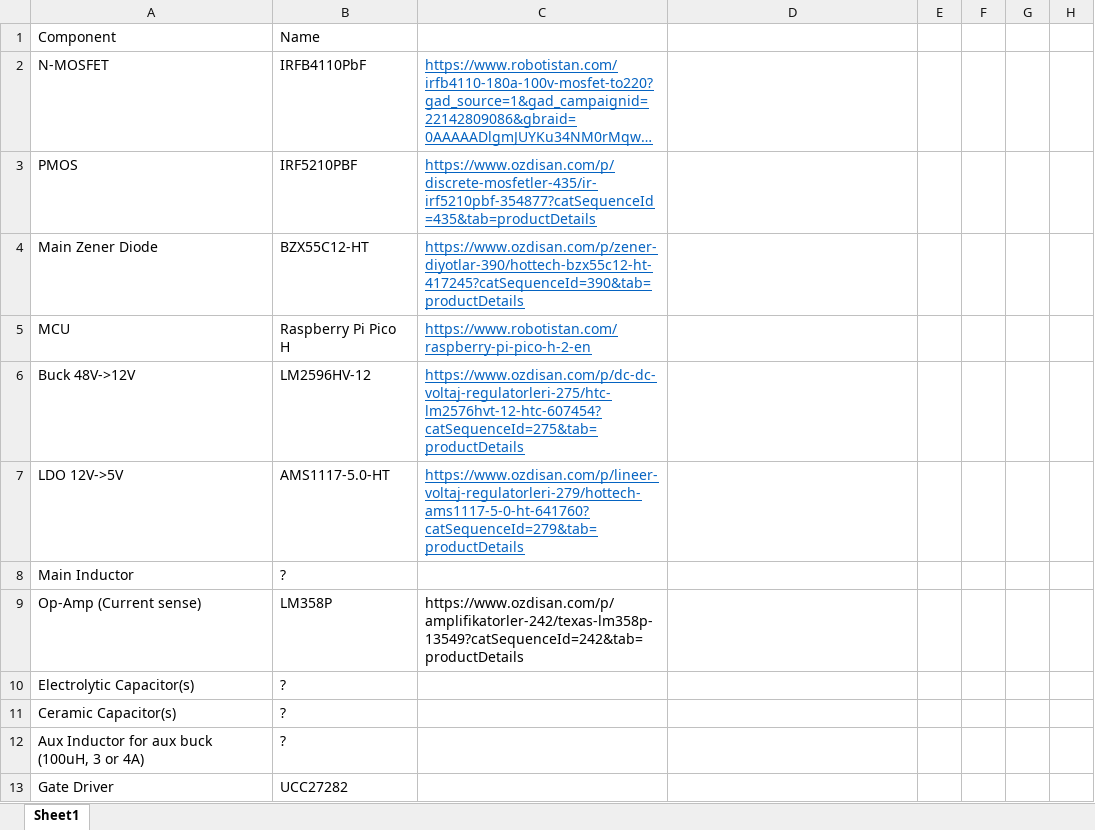
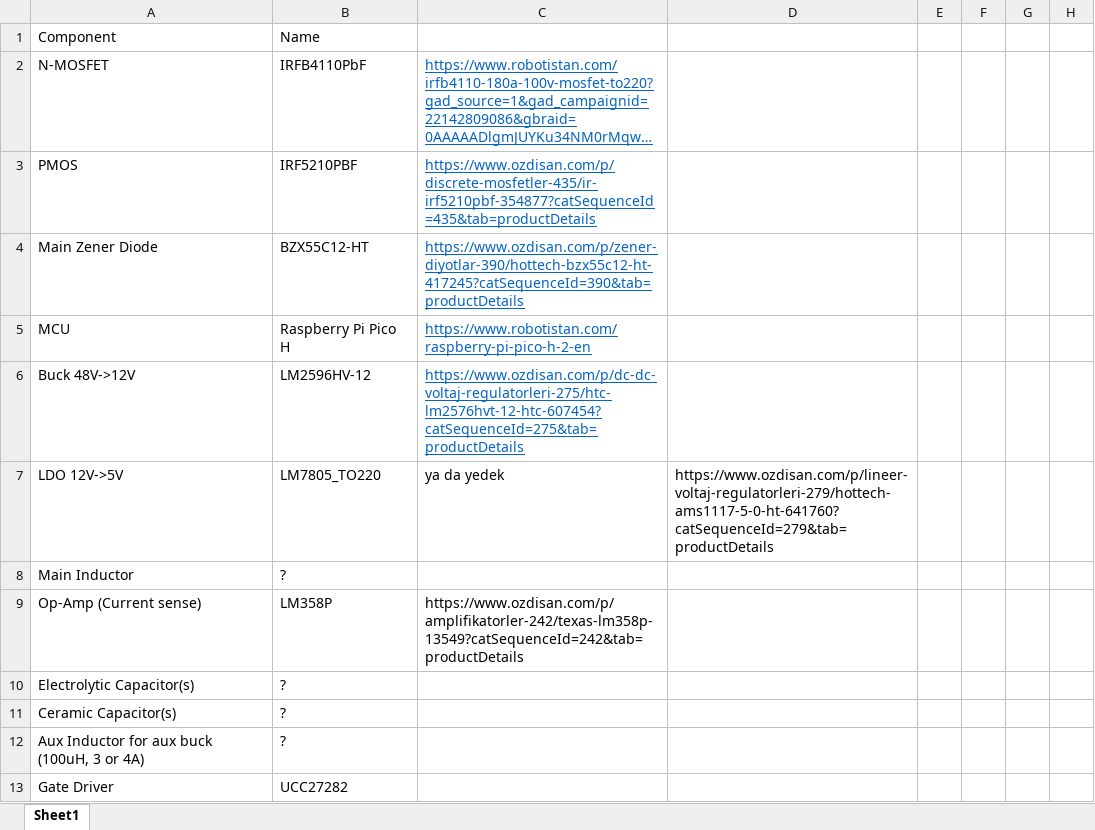
Before and after one commit to talhas21/ee463-hardware-project, an Excel workbook: Component_Options.xlsx, sheet Sheet1, drawn as a sheet; only a part is shown; long unchanged cells end in …; values as stored, in another font and other column widths than the file's, no borders; the diff names each change by its address in the sheet, - before the commit and + after, or states it on an @@ line.

```diff
--- a/Component_Options.xlsx (sheet Sheet1)
+++ b/Component_Options.xlsx (sheet Sheet1)
-B7: AMS1117-5.0-HT
+B7: LM7805_TO220
-C7: https://www.ozdisan.com/p/lineer-voltaj-regulatorleri-279/hottech-ams1117-5-0-ht-641760?catSequenceId=279&tab=productDetails
+C7: ya da yedek
@@ C7 underline: on → off, text colour: #0563C1 → black @@
-D7: (empty)
+D7: https://www.ozdisan.com/p/lineer-voltaj-regulatorleri-279/hottech-ams1117-5-0-ht-641760?catSequenceId=279&tab=productDetails
```
Also changed, not shown: 9 other files.
